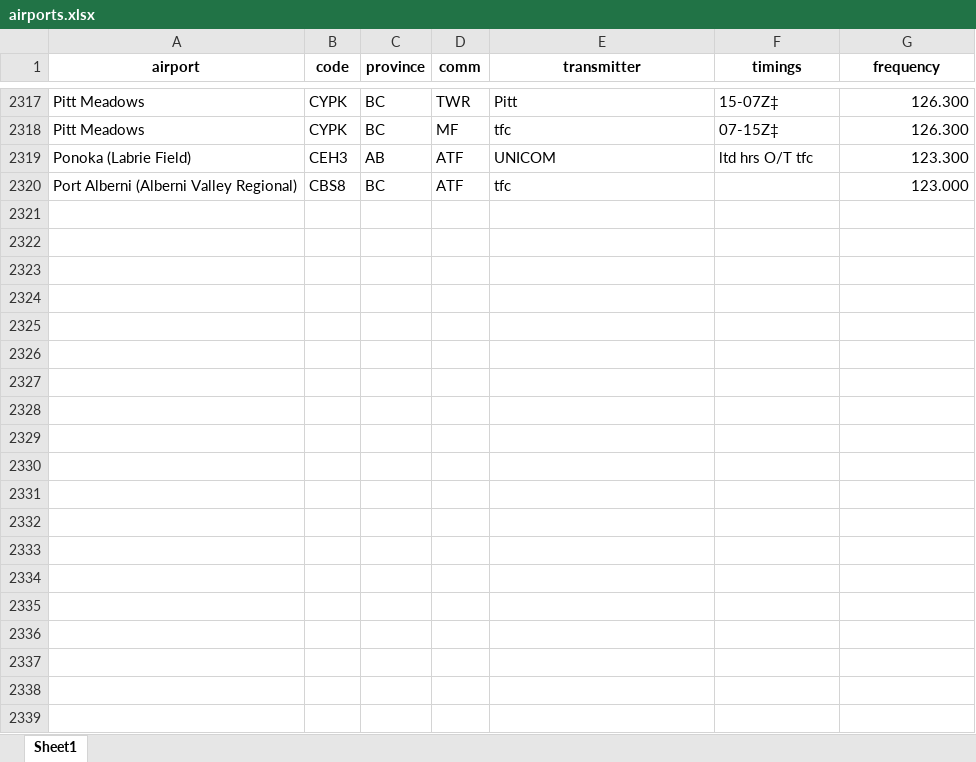
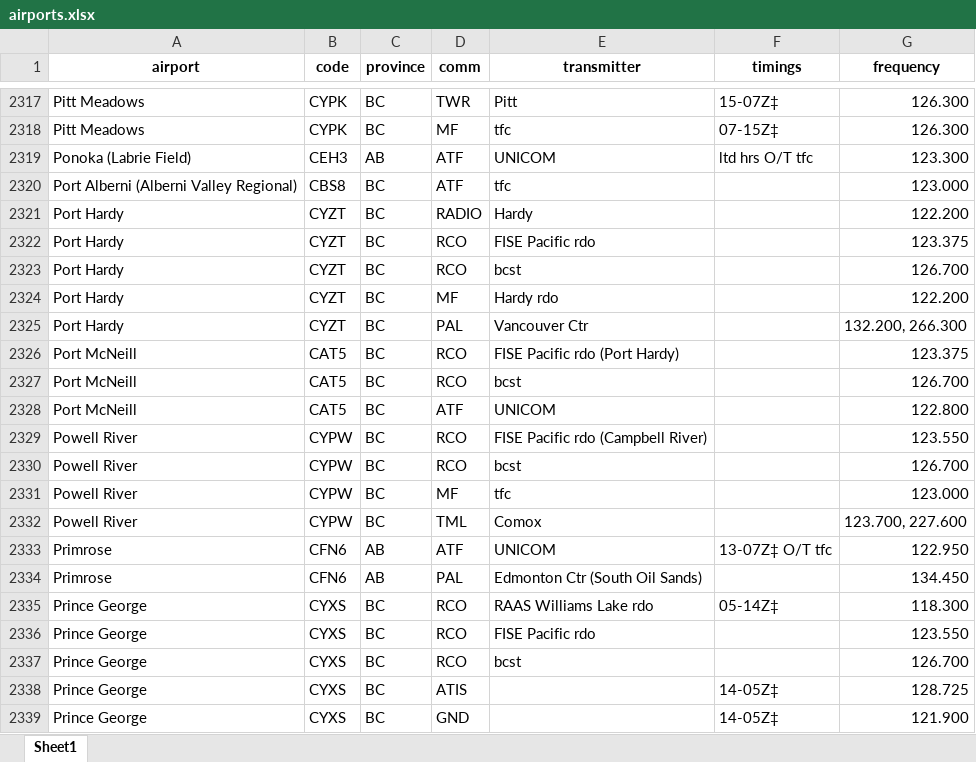
Before and after one commit to squawkcode-ca/squawkcode.ca, an Excel workbook: data/airports.xlsx, sheet Sheet1, drawn as a sheet; only a part is shown, gaps mark what is left out; values as stored, in another font and other column widths than the file's, no borders; the diff covers the shown part only; the diff names each change by its address in the sheet, - before the commit and + after, or states it on an @@ line.

```diff
--- a/data/airports.xlsx (sheet Sheet1)
+++ b/data/airports.xlsx (sheet Sheet1)
+row 2321: Port Hardy | CYZT | BC | RADIO | Hardy |  | 122.200
+row 2322: Port Hardy | CYZT | BC | RCO | FISE Pacific rdo |  | 123.375
+row 2323: Port Hardy | CYZT | BC | RCO | bcst |  | 126.700
+row 2324: Port Hardy | CYZT | BC | MF | Hardy rdo |  | 122.200
+row 2325: Port Hardy | CYZT | BC | PAL | Vancouver Ctr |  | 132.200, 266.300
+row 2326: Port McNeill | CAT5 | BC | RCO | FISE Pacific rdo (Port Hardy) |  | 123.375
+row 2327: Port McNeill | CAT5 | BC | RCO | bcst |  | 126.700
+row 2328: Port McNeill | CAT5 | BC | ATF | UNICOM |  | 122.800
+row 2329: Powell River | CYPW | BC | RCO | FISE Pacific rdo (Campbell River) |  | 123.550
+row 2330: Powell River | CYPW | BC | RCO | bcst |  | 126.700
+row 2331: Powell River | CYPW | BC | MF | tfc |  | 123.000
+row 2332: Powell River | CYPW | BC | TML | Comox |  | 123.700, 227.600
+row 2333: Primrose | CFN6 | AB | ATF | UNICOM | 13-07Z‡ O/T tfc | 122.950
+row 2334: Primrose | CFN6 | AB | PAL | Edmonton Ctr (South Oil Sands) |  | 134.450
+row 2335: Prince George | CYXS | BC | RCO | RAAS Williams Lake rdo | 05-14Z‡ | 118.300
+row 2336: Prince George | CYXS | BC | RCO | FISE Pacific rdo |  | 123.550
+row 2337: Prince George | CYXS | BC | RCO | bcst |  | 126.700
+row 2338: Prince George | CYXS | BC | ATIS |  | 14-05Z‡ | 128.725
+row 2339: Prince George | CYXS | BC | GND |  | 14-05Z‡ | 121.900
```
Also changed, not shown: 38 added rows elsewhere in this sheet, 1 other file.
